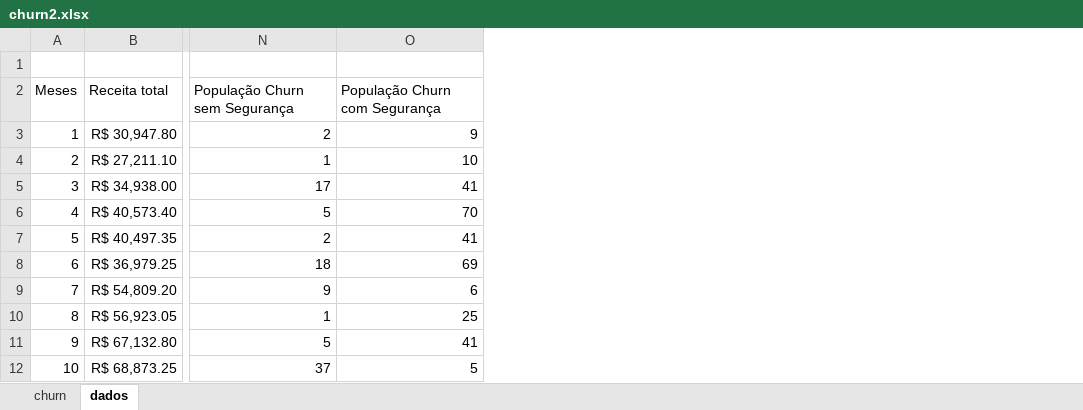
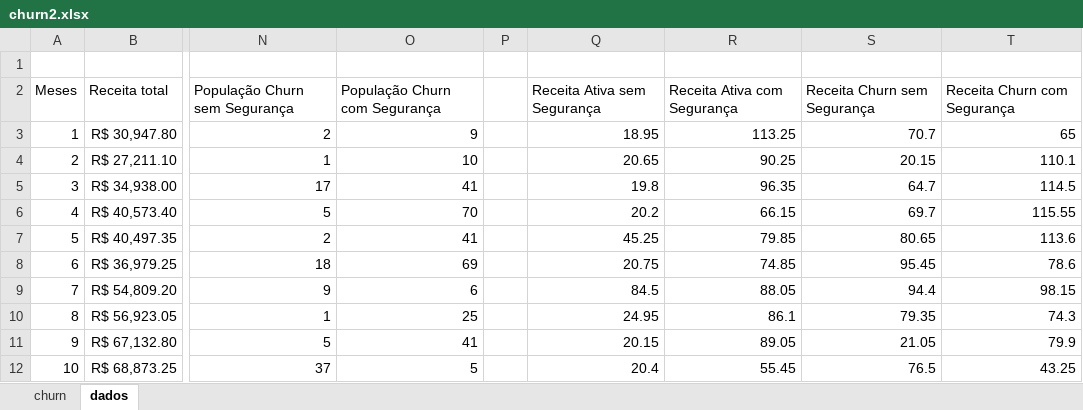
Before and after one commit to MarcosMartiinss/Churn, an Excel workbook: churn2.xlsx, sheet dados, drawn as a sheet; only a part is shown, gaps mark what is left out; values as stored, in another font and other column widths than the file's, no borders; charts and pictures not drawn; the diff names each change by its address in the sheet, - before the commit and + after, or states it on an @@ line.

```diff
--- a/churn2.xlsx (sheet dados)
+++ b/churn2.xlsx (sheet dados)
+column P, empty
+column Q, rows 2-12: Receita Ativa sem Segurança | 18.95 | 20.65 | 19.8 | 20.2 | 45.25 | 20.75 | 84.5 | 24.95 | 20.15 | 20.4
+column R, rows 2-12: Receita Ativa com Segurança | 113.25 | 90.25 | 96.35 | 66.15 | 79.85 | 74.85 | 88.05 | 86.1 | 89.05 | 55.45
+column S, rows 2-12: Receita Churn sem Segurança | 70.7 | 20.15 | 64.7 | 69.7 | 80.65 | 95.45 | 94.4 | 79.35 | 21.05 | 76.5
+column T, rows 2-12: Receita Churn com Segurança | 65 | 110.1 | 114.5 | 115.55 | 113.6 | 78.6 | 98.15 | 74.3 | 79.9 | 43.25
```
Also changed, not shown: sheet churn, charts or pictures.
